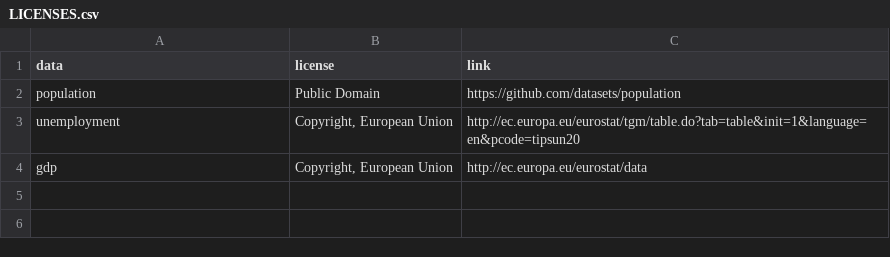
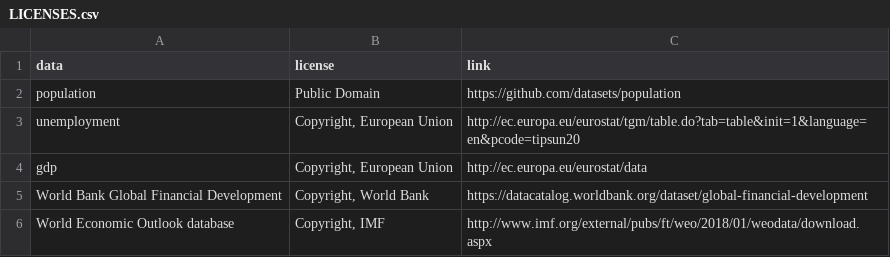
Before and after one commit to srom/ds, a CSV file: data/LICENSES.csv, drawn as a sheet.

```diff
--- a/data/LICENSES.csv
+++ b/data/LICENSES.csv
@@ -4 +4,3 @@ unemployment,"Copyright, European Union",http://ec.europa.eu/eurostat/tgm/table.
 gdp,"Copyright, European Union",http://ec.europa.eu/eurostat/data
+"World Bank Global Financial Development","Copyright, World Bank",https://datacatalog.worldbank.org/dataset/global-financial-development
+"World Economic Outlook database","Copyright, IMF",http://www.imf.org/external/pubs/ft/weo/2018/01/weodata/download.aspx
```
Also changed, not shown: 6 other files.
